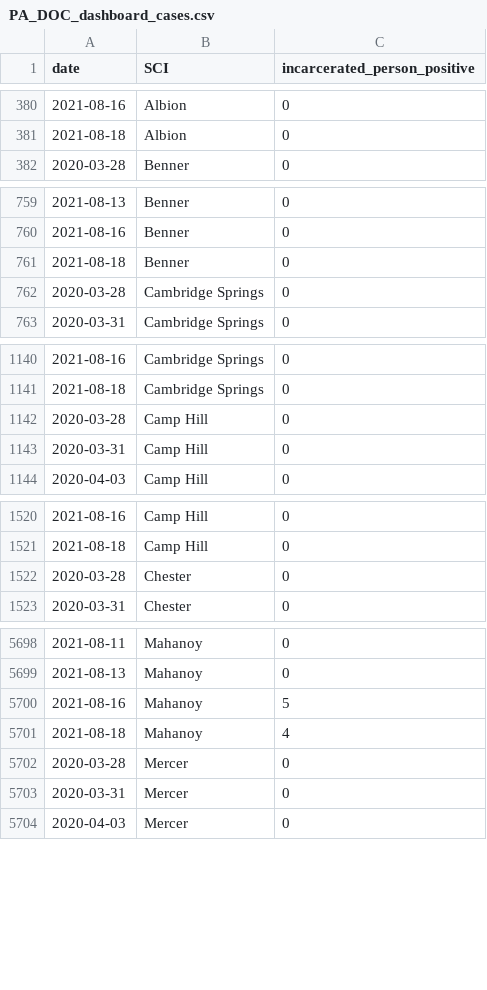
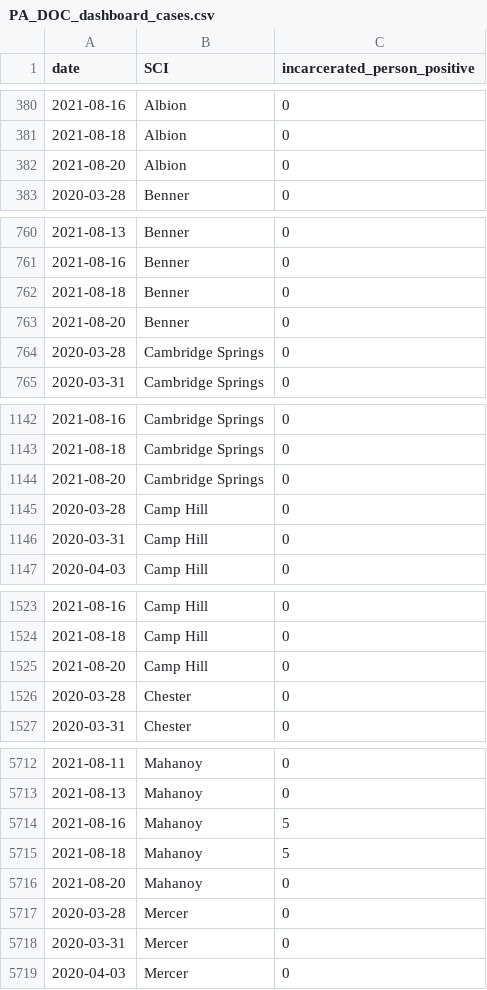
Before and after one commit to jmparelman/PA-SCI_COVID19, a CSV file: data/latest_data/PA_DOC_dashboard_cases.csv, drawn as a sheet; only a part is shown, gaps mark what is left out; the diff covers the shown part only.

Commit message:
latest dashboard data

```diff
--- a/data/latest_data/PA_DOC_dashboard_cases.csv
+++ b/data/latest_data/PA_DOC_dashboard_cases.csv
@@ -381,2 +381,3 @@ date,SCI,incarcerated_person_positive
 2021-08-18,Albion,0
+2021-08-20,Albion,0
 2020-03-28,Benner,0
@@ -761,2 +762,3 @@ date,SCI,incarcerated_person_positive
 2021-08-18,Benner,0
+2021-08-20,Benner,0
 2020-03-28,Cambridge Springs,0
@@ -1141,2 +1143,3 @@ date,SCI,incarcerated_person_positive
 2021-08-18,Cambridge Springs,0
+2021-08-20,Cambridge Springs,0
 2020-03-28,Camp Hill,0
@@ -1521,2 +1524,3 @@ date,SCI,incarcerated_person_positive
 2021-08-18,Camp Hill,0
+2021-08-20,Camp Hill,0
 2020-03-28,Chester,0
@@ -5700,3 +5714,4 @@ date,SCI,incarcerated_person_positive
 2021-08-16,Mahanoy,5
-2021-08-18,Mahanoy,4
+2021-08-18,Mahanoy,5
+2021-08-20,Mahanoy,0
 2020-03-28,Mercer,0
```
Also changed, not shown: 20 added rows elsewhere in this file.
